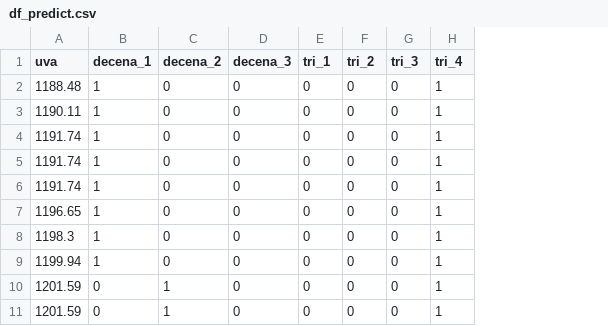
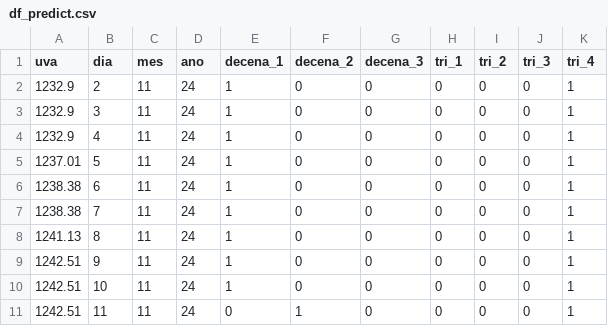
Before and after one commit to mcasber/machine_lineal, a CSV file: files/df_predict.csv, drawn as a sheet; addresses are those after the commit; the diff names each change by its address in the sheet, - before the commit and + after, or states it on an @@ line.

```diff
--- a/files/df_predict.csv
+++ b/files/df_predict.csv
+column B (dia), rows 2-11: 2 | 3 | 4 | 5 | 6 | 7 | 8 | 9 | 10 | 11
+column C (mes), rows 2-11: all 11
+column D (ano), rows 2-11: all 24
-A2 (uva): 1188.48
+A2 (uva): 1232.9
-A3 (uva): 1190.11
+A3 (uva): 1232.9
-A4 (uva): 1191.74
+A4 (uva): 1232.9
-A5 (uva): 1191.74
+A5 (uva): 1237.01
-A6 (uva): 1191.74
+A6 (uva): 1238.38
-A7 (uva): 1196.65
+A7 (uva): 1238.38
-A8 (uva): 1198.3
+A8 (uva): 1241.13
-A9 (uva): 1199.94
+A9 (uva): 1242.51
-A10:A11 (uva): 1201.59
+A10:A11 (uva): 1242.51
-E10 (decena_1): 0
+E10 (decena_1): 1
-F10 (decena_2): 1
+F10 (decena_2): 0
```
Also changed, not shown: files/datos.csv, files/df_consolidado.csv, 10 other files.
